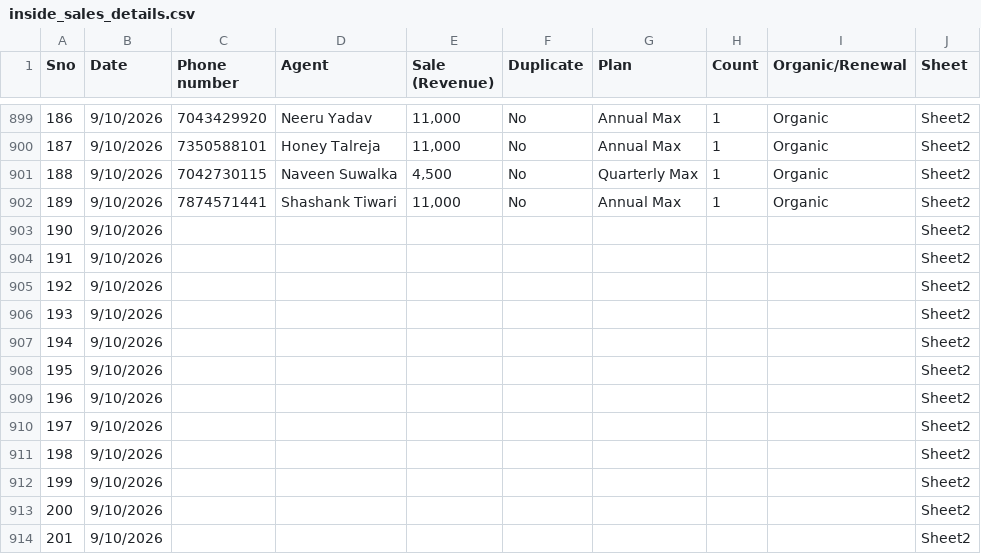
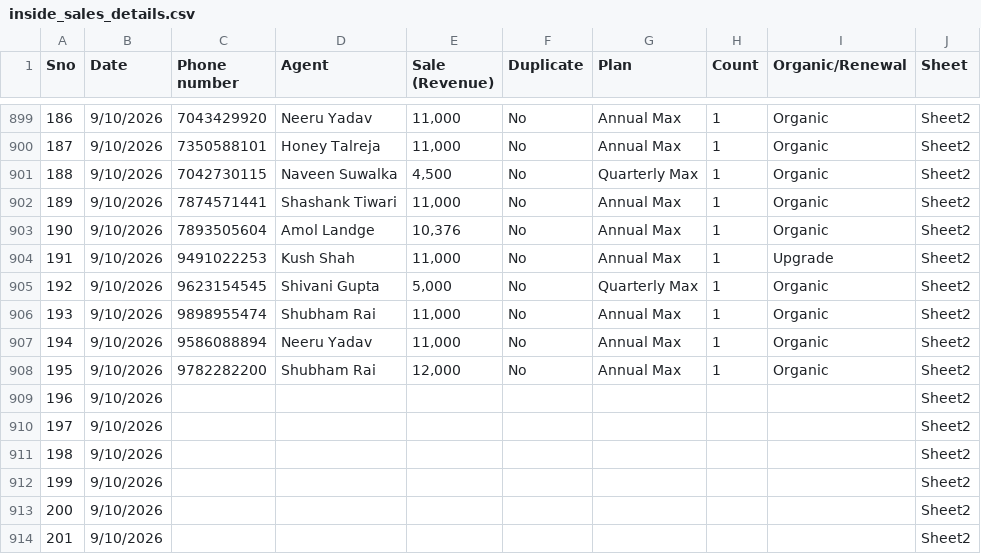
Before and after one commit to Amankr0402/Daily-Sales-Revenue-Report, a CSV file: data/inside_sales_details.csv, drawn as a sheet; only a part is shown, gaps mark what is left out.

```diff
--- a/data/inside_sales_details.csv
+++ b/data/inside_sales_details.csv
@@ -902,8 +902,8 @@
 "189","9/10/2026","7874571441","Shashank Tiwari","11,000","No","Annual Max","1","Organic","Sheet2"
-"190","9/10/2026","","","","","","","","Sheet2"
-"191","9/10/2026","","","","","","","","Sheet2"
-"192","9/10/2026","","","","","","","","Sheet2"
-"193","9/10/2026","","","","","","","","Sheet2"
-"194","9/10/2026","","","","","","","","Sheet2"
-"195","9/10/2026","","","","","","","","Sheet2"
+"190","9/10/2026","7893505604","Amol Landge","10,376","No","Annual Max","1","Organic","Sheet2"
+"191","9/10/2026","9491022253","Kush Shah","11,000","No","Annual Max","1","Upgrade","Sheet2"
+"192","9/10/2026","9623154545","Shivani Gupta","5,000","No","Quarterly Max","1","Organic","Sheet2"
+"193","9/10/2026","9898955474","Shubham Rai","11,000","No","Annual Max","1","Organic","Sheet2"
+"194","9/10/2026","9586088894","Neeru Yadav","11,000","No","Annual Max","1","Organic","Sheet2"
+"195","9/10/2026","9782282200","Shubham Rai","12,000","No","Annual Max","1","Organic","Sheet2"
 "196","9/10/2026","","","","","","","","Sheet2"
```
Also changed, not shown: data/active_sub_no_orders_details.csv, data/direct_sales_details.csv, 5 other files.
